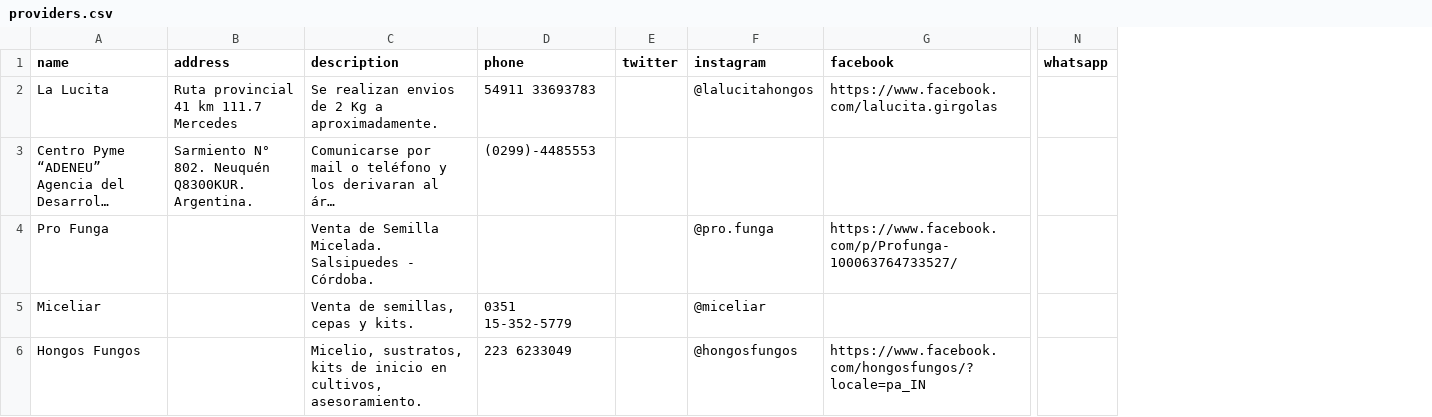
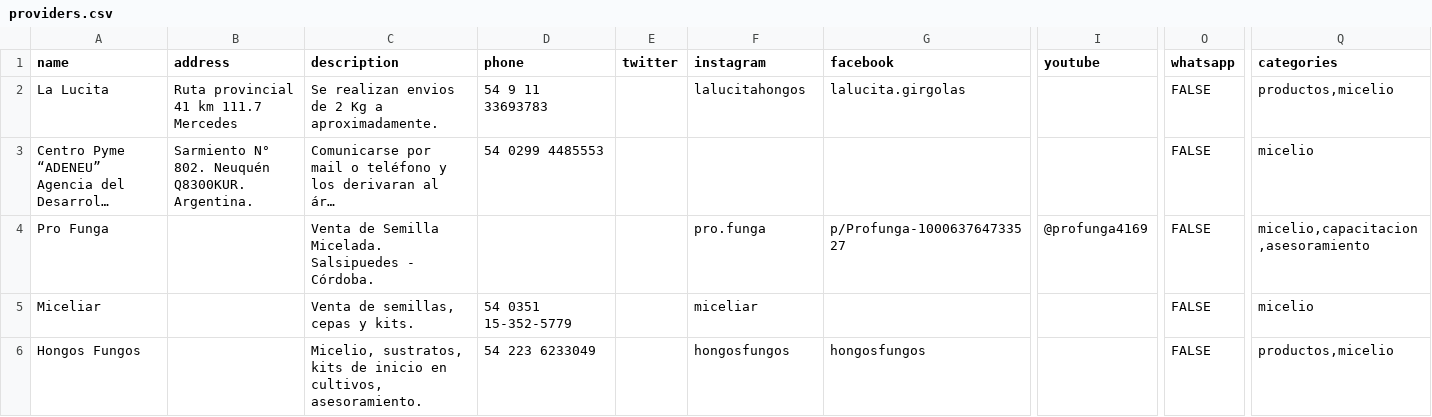
Before and after one commit to fkmurphy/mushroom_providers, a CSV file: providers.csv, drawn as a sheet; only a part is shown, gaps mark what is left out; long unchanged cells end in …; addresses are those after the commit; the diff covers the shown part only; the diff names each change by its address in the sheet, - before the commit and + after, or states it on an @@ line.

```diff
--- a/providers.csv
+++ b/providers.csv
+column I (youtube), row 4: @profunga4169
+column Q (categories), rows 2-6: productos,micelio | micelio | micelio,capacitacion,asesoramiento | micelio | productos,micelio
-D2 (phone): 54911 33693783
+D2 (phone): 54 9 11 33693783
-F2 (instagram): @lalucitahongos
+F2 (instagram): lalucitahongos
-G2 (facebook): https://www.facebook.com/lalucita.girgolas
+G2 (facebook): lalucita.girgolas
-O2:O6 (whatsapp): (empty)
+O2:O6 (whatsapp): FALSE
-D3 (phone): (0299)-4485553
+D3 (phone): 54 0299 4485553
-F4 (instagram): @pro.funga
+F4 (instagram): pro.funga
-G4 (facebook): https://www.facebook.com/p/Profunga-100063764733527/
+G4 (facebook): p/Profunga-100063764733527
-D5 (phone): 0351 15-352-5779
+D5 (phone): 54 0351 15-352-5779
-F5 (instagram): @miceliar
+F5 (instagram): miceliar
-D6 (phone): 223 6233049
+D6 (phone): 54 223 6233049
-F6 (instagram): @hongosfungos
+F6 (instagram): hongosfungos
-G6 (facebook): https://www.facebook.com/hongosfungos/?locale=pa_IN
+G6 (facebook): hongosfungos
```
Also changed, not shown: 11 edited cells elsewhere in this file, 1 other file.
